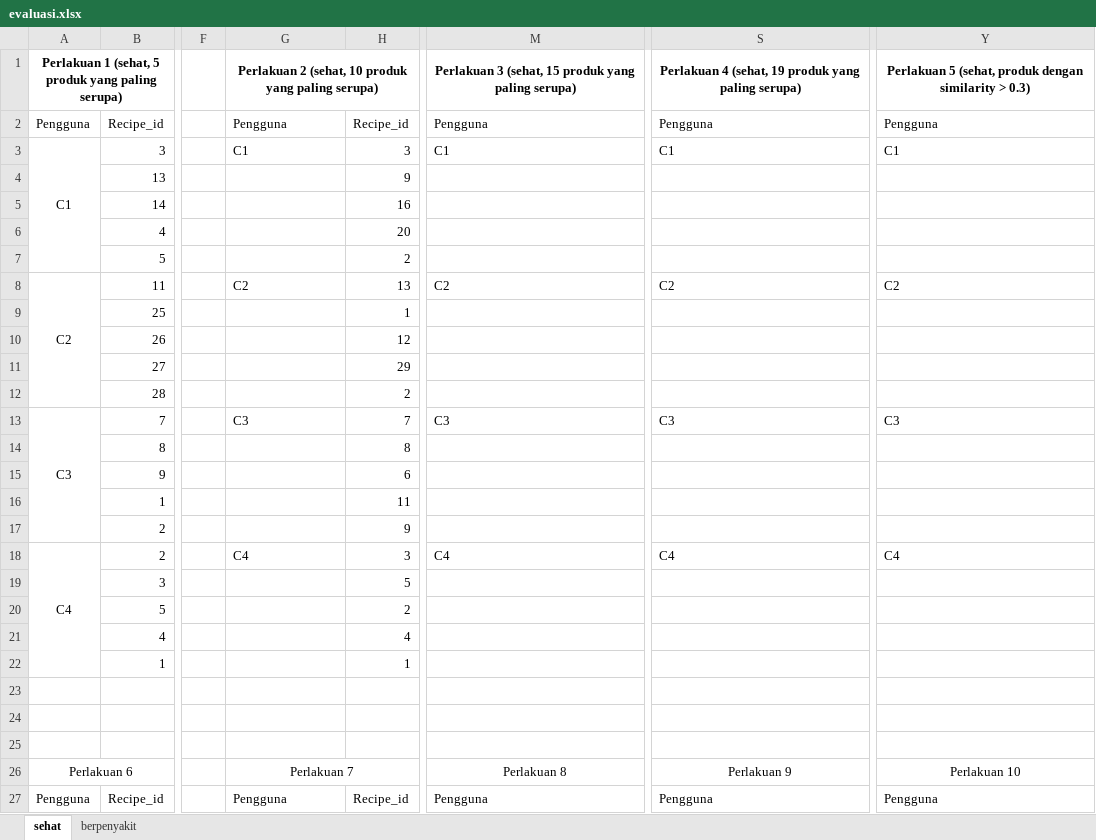
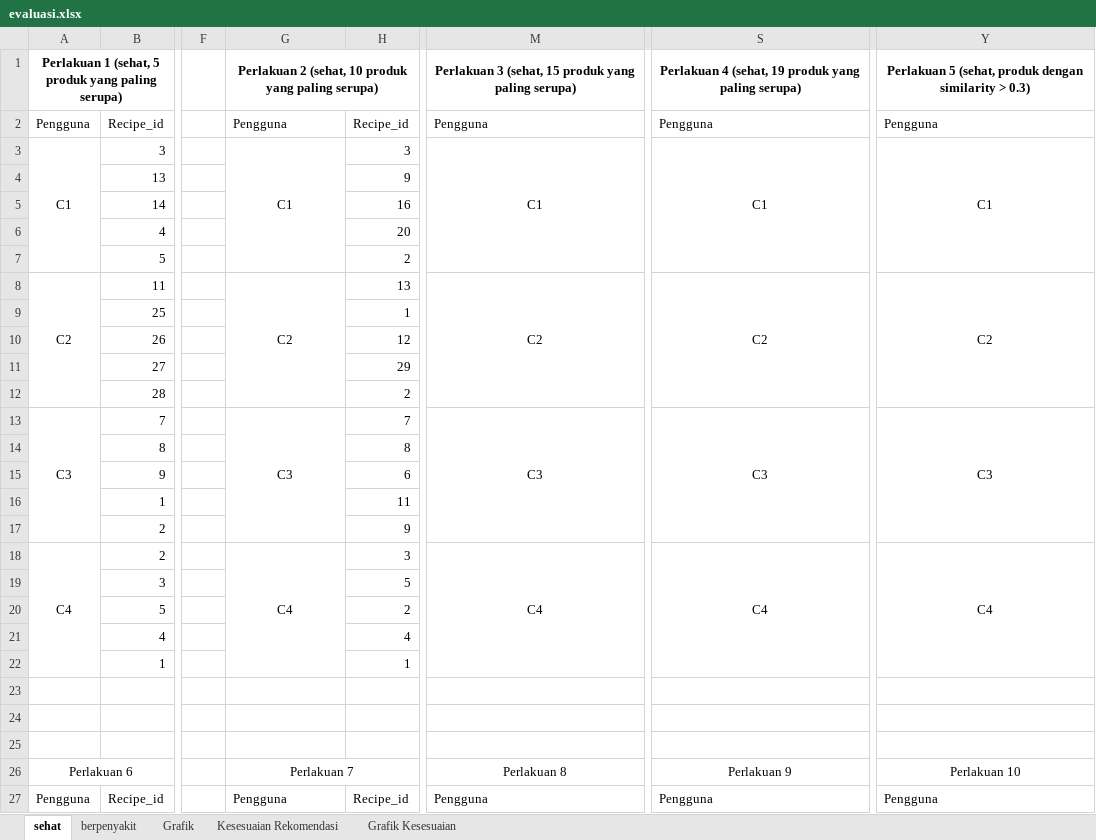
Before and after one commit to nicolasruslim/TA_document, an Excel workbook: DailyNeeds.co.id/LAPORAN/SIDANG/evaluasi.xlsx, sheet sehat, drawn as a sheet; only a part is shown, gaps mark what is left out; values as stored, in another font and other column widths than the file's, no borders; the diff names each change by its address in the sheet, - before the commit and + after, or states it on an @@ line.

```diff
--- a/DailyNeeds.co.id/LAPORAN/SIDANG/evaluasi.xlsx (sheet sehat)
+++ b/DailyNeeds.co.id/LAPORAN/SIDANG/evaluasi.xlsx (sheet sehat)
+sheet tab: Grafik
+sheet tab: Kesesuaian Rekomendasi
+sheet tab: Grafik Kesesuaian
-G3 alignment: left
+G3 alignment: center
+G3:G7 merged
-M3 alignment: left
+M3 alignment: center
+M3:M7 merged
-S3 alignment: left
+S3 alignment: center
+S3:S7 merged
-Y3 alignment: left
+Y3 alignment: center
+Y3:Y7 merged
-G8 alignment: left
+G8 alignment: center
+G8:G12 merged
-M8 alignment: left
+M8 alignment: center
+M8:M12 merged
-S8 alignment: left
+S8 alignment: center
+S8:S12 merged
-Y8 alignment: left
+Y8 alignment: center
+Y8:Y12 merged
-G13 alignment: left
+G13 alignment: center
+G13:G17 merged
-M13 alignment: left
+M13 alignment: center
+M13:M17 merged
-S13 alignment: left
+S13 alignment: center
+S13:S17 merged
-Y13 alignment: left
+Y13 alignment: center
+Y13:Y17 merged
-G18 alignment: left
+G18 alignment: center
+G18:G22 merged
-M18 alignment: left
+M18 alignment: center
+M18:M22 merged
-S18 alignment: left
+S18 alignment: center
+S18:S22 merged
-Y18 alignment: left
+Y18 alignment: center
+Y18:Y22 merged
```
Also changed, not shown: sheet berpenyakit, charts or pictures, 3 other files.
